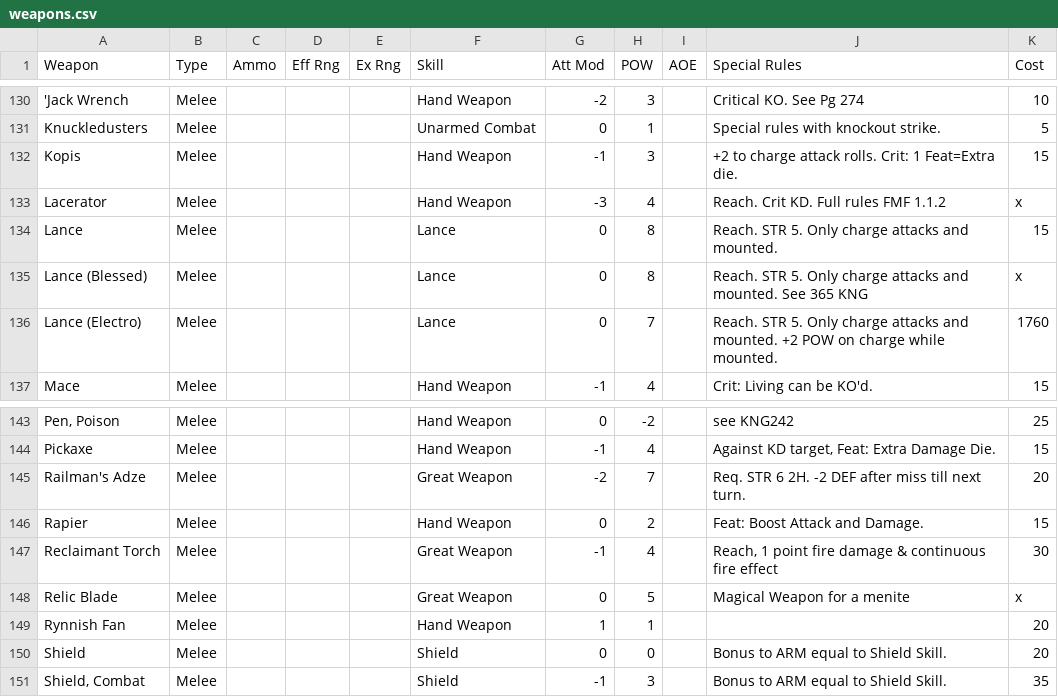
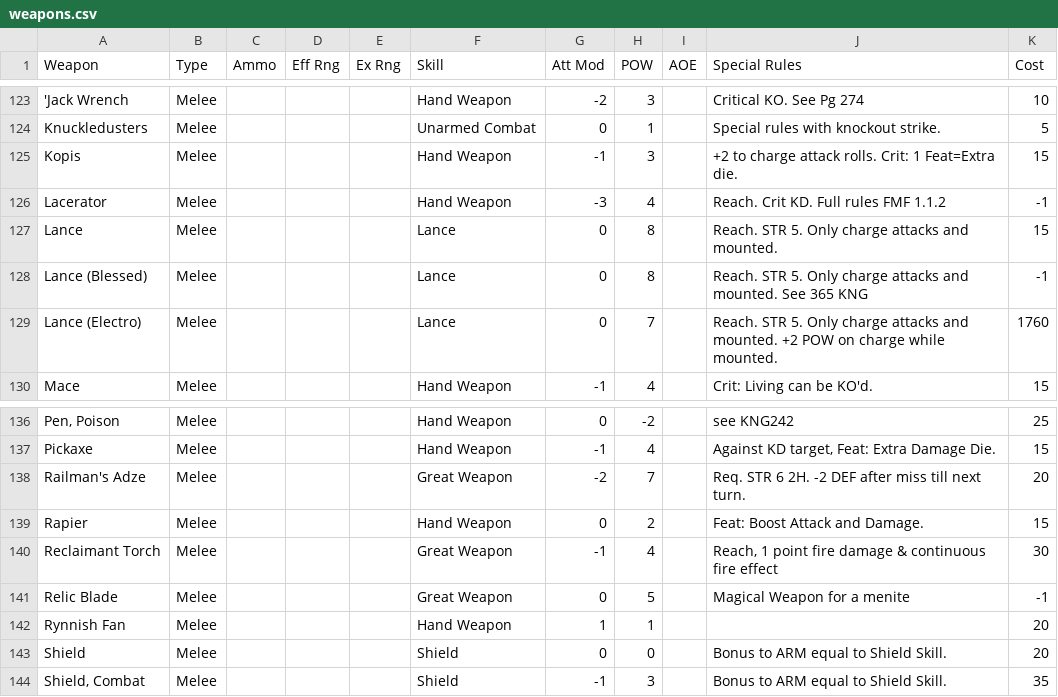
Before and after one commit to gruevyhat/ikgen, a CSV file: ikgen/data/weapons.csv, drawn as a sheet; only a part is shown, gaps mark what is left out; the diff covers the shown part only.

```diff
--- a/ikgen/data/weapons.csv
+++ b/ikgen/data/weapons.csv
@@ -132,5 +125,5 @@ Knuckledusters,Melee,,,,Unarmed Combat,0,1,,Special rules with knockout strike.,
 Kopis,Melee,,,,Hand Weapon,-1,3,,+2 to charge attack rolls.  Crit: 1 Feat=Extra die.,15
-Lacerator,Melee,,,,Hand Weapon,-3,4,,Reach. Crit KD. Full rules FMF 1.1.2,x
+Lacerator,Melee,,,,Hand Weapon,-3,4,,Reach. Crit KD. Full rules FMF 1.1.2,-1
 Lance,Melee,,,,Lance,0,8,,Reach. STR 5. Only charge attacks and mounted.,15
-Lance (Blessed),Melee,,,,Lance,0,8,,Reach. STR 5. Only charge attacks and mounted. See 365 KNG,x
+Lance (Blessed),Melee,,,,Lance,0,8,,Reach. STR 5. Only charge attacks and mounted. See 365 KNG,-1
 Lance (Electro),Melee,,,,Lance,0,7,,Reach. STR 5. Only charge attacks and mounted. +2 POW on charge while mounted.,1760
@@ -147,3 +140,3 @@ Rapier,Melee,,,,Hand Weapon,0,2,,Feat: Boost Attack and Damage.,15
 Reclaimant Torch,Melee,,,,Great Weapon,-1,4,,"Reach, 1 point fire damage & continuous fire effect",30
-Relic Blade,Melee,,,,Great Weapon,0,5,,Magical Weapon for a menite,x
+Relic Blade,Melee,,,,Great Weapon,0,5,,Magical Weapon for a menite,-1
 Rynnish Fan,Melee,,,,Hand Weapon,1,1,,,20
```
Also changed, not shown: 7 removed rows and 6 edited cells elsewhere in this file, 1 other file.
